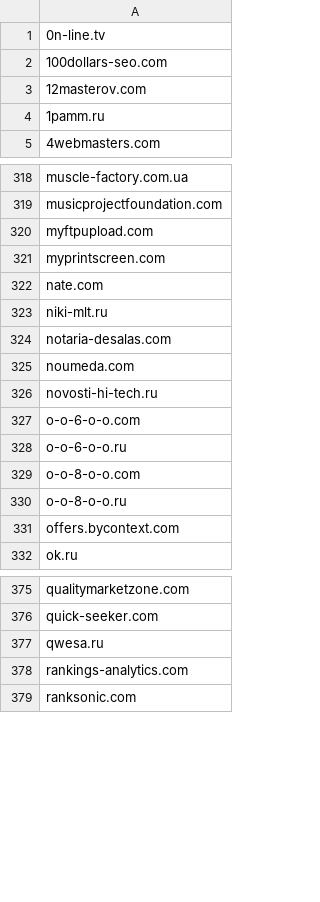
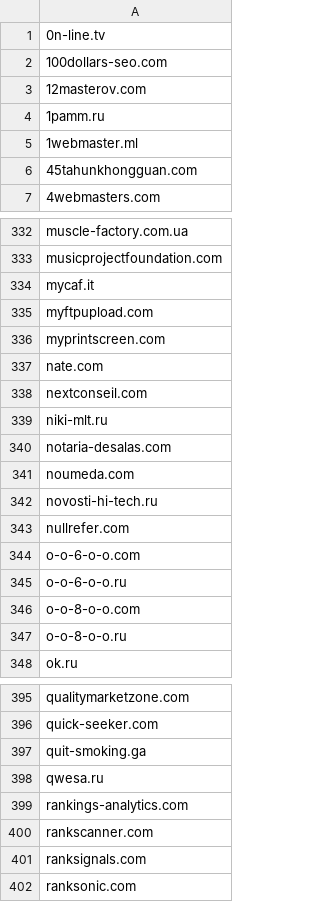
Before and after one commit to hongaar/semalt-blocker, a CSV file: domains/blocked.csv, drawn as a sheet; only a part is shown, gaps mark what is left out; removed rows and columns are numbered as before the commit, all else as after; the diff covers the shown part only; the diff names each change by its address in the sheet, - before the commit and + after, or states it on an @@ line.

Commit message:
domains update

```diff
--- a/domains/blocked.csv
+++ b/domains/blocked.csv
+row 5: 1webmaster.ml
+row 6: 45tahunkhongguan.com
+row 334: mycaf.it
+row 338: nextconseil.com
+row 343: nullrefer.com
-row 331: offers.bycontext.com
+row 397: quit-smoking.ga
+row 400: rankscanner.com
+row 401: ranksignals.com
```
Also changed, not shown: 27 added rows and 1 removed row elsewhere in this file, 6 other files.
